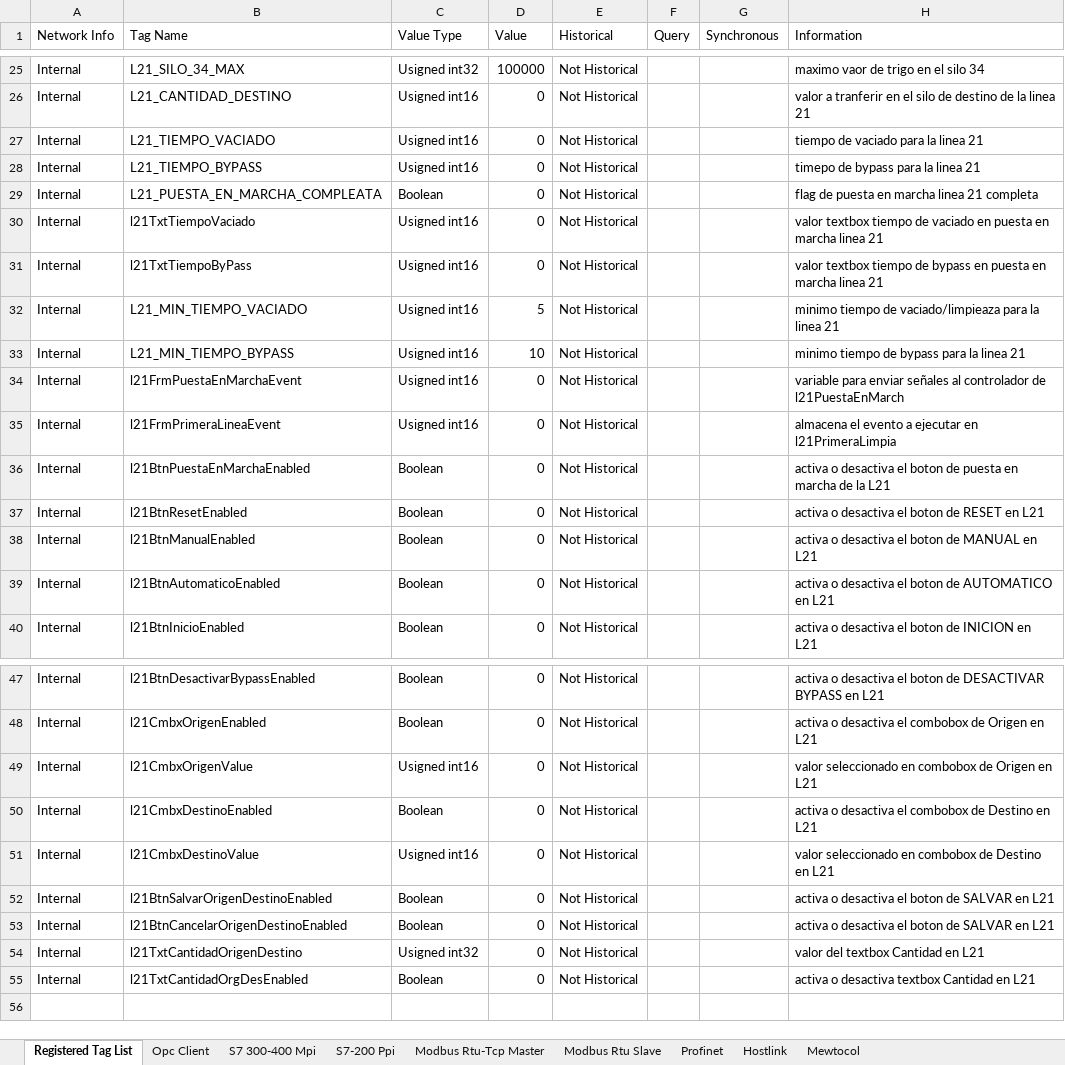
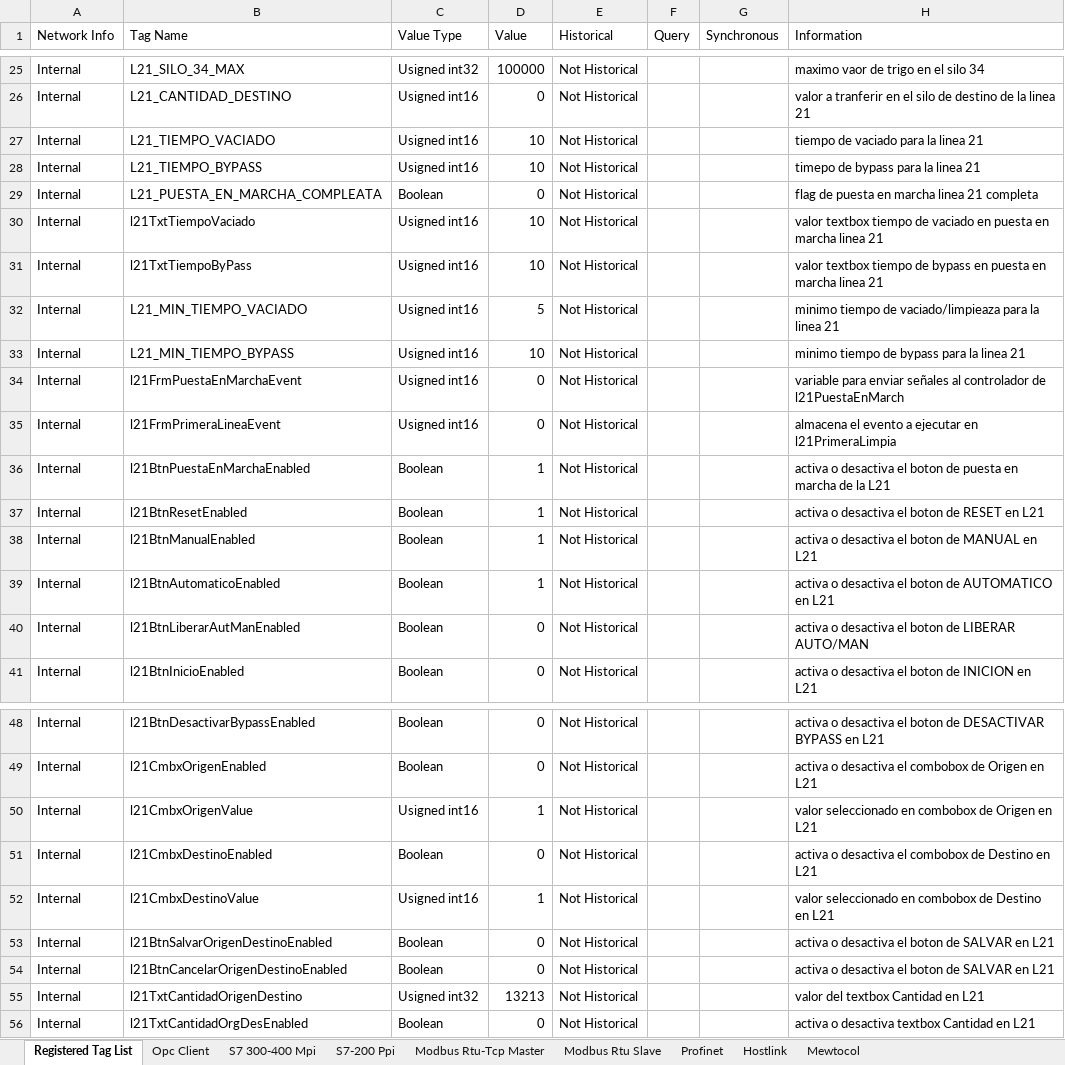
Before and after one commit to firebitsbr/SCADA-31, an Excel workbook: SCADA/RemoteRuntime/tagsDeAplicacion.xlsx, sheet Registered Tag List, drawn as a sheet; only a part is shown, gaps mark what is left out; values as stored, in another font and other column widths than the file's, no borders; addresses are those after the commit; the diff names each change by its address in the sheet, - before the commit and + after, or states it on an @@ line.

```diff
--- a/SCADA/RemoteRuntime/tagsDeAplicacion.xlsx (sheet Registered Tag List)
+++ b/SCADA/RemoteRuntime/tagsDeAplicacion.xlsx (sheet Registered Tag List)
-D27:D28 (Value): 0
+D27:D28 (Value): 10
-D30:D31 (Value): 0
+D30:D31 (Value): 10
-D36:D39 (Value): 0
+D36:D39 (Value): 1
+row 40: Internal | l21BtnLiberarAutManEnabled | Boolean | 0 | Not Historical |  |  | activa o desactiva el boton de LIBERAR AUTO/MAN
-D50 (Value): 0
+D50 (Value): 1
-D52 (Value): 0
+D52 (Value): 1
-D55 (Value): 0
+D55 (Value): 13213
```
Also changed, not shown: SCADA/tagsDeAplicacion.xlsx, 29 other files.
